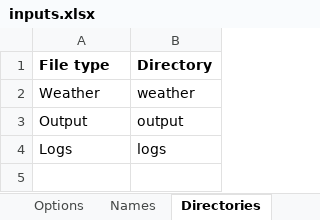
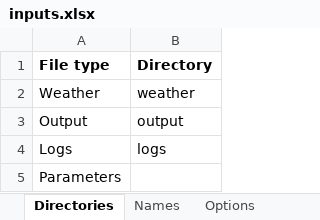
Before and after one commit to sashahafner/ALFAMI, an Excel workbook: inputs/inputs.xlsx, sheet Directories, drawn as a sheet; values as stored, in another font and other column widths than the file's, no borders; the diff names each change by its address in the sheet, - before the commit and + after, or states it on an @@ line.

```diff
--- a/inputs/inputs.xlsx (sheet Directories)
+++ b/inputs/inputs.xlsx (sheet Directories)
@@ sheet tab order changed: Directories | Names | Options @@
+row 5: Parameters
```
Also changed, not shown: sheet Application, sheet Locations, sheet Options, sheet Settings, sheet Names, sheet Slurry composition, 1 more sheet, other sheet tabs, 15 other files.
